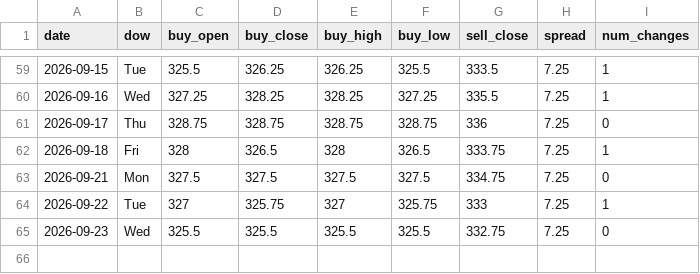
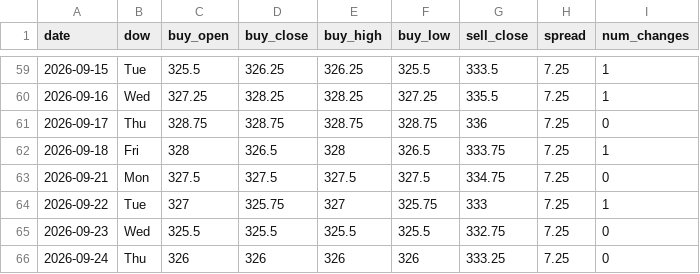
Before and after one commit to ndranathungact/tt-rate-tracker, a CSV file: data/daily.csv, drawn as a sheet; only a part is shown, gaps mark what is left out.

```diff
--- a/data/daily.csv
+++ b/data/daily.csv
@@ -65 +65,2 @@ date,dow,buy_open,buy_close,buy_high,buy_low,sell_close,spread,num_changes
 2026-09-23,Wed,325.5,325.5,325.5,325.5,332.75,7.25,0
+2026-09-24,Thu,326,326,326,326,333.25,7.25,0
```
Also changed, not shown: 5 other files.
